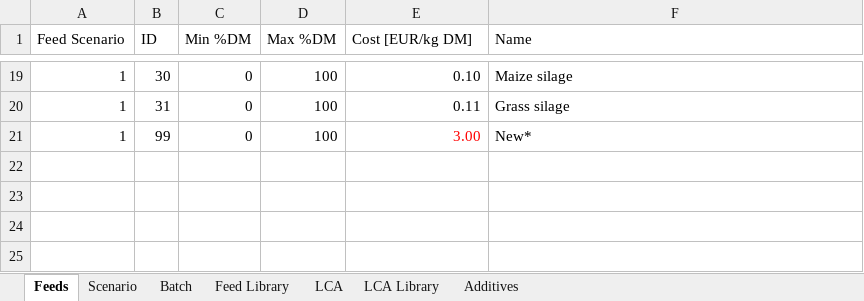
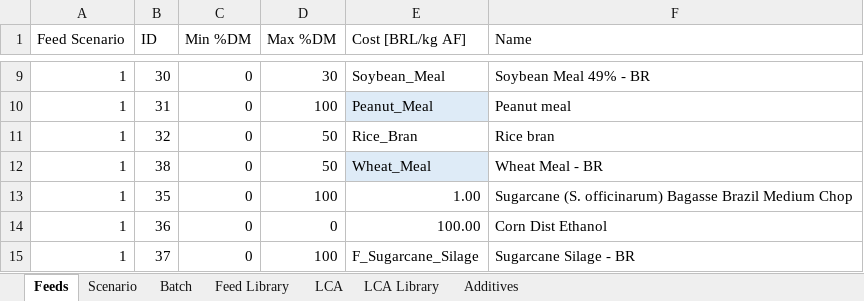
Before and after one commit to BlackNellore/GreenFeeding, an Excel workbook: Input.xlsx, sheet Feeds, drawn as a sheet; only a part is shown, gaps mark what is left out; values as stored, in another font and other column widths than the file's, no borders; charts and pictures and conditional formats and table styles not drawn; addresses are those after the commit; the diff covers the shown part only; the diff names each change by its address in the sheet, - before the commit and + after, or states it on an @@ line.

```diff
--- a/Input.xlsx (sheet Feeds)
+++ b/Input.xlsx (sheet Feeds)
-E1: Cost [EUR/kg DM]
+E1: Cost [BRL/kg AF]
-D9 (Max %DM): 100
+D9 (Max %DM): 30
-E9 (Cost [BRL/kg AF]): 0.10
+E9 (Cost [BRL/kg AF]): Soybean_Meal
-F9 (Name): Maize silage
+F9 (Name): Soybean Meal 49% - BR
-E10 (Cost [BRL/kg AF]): 0.11
+E10 (Cost [BRL/kg AF]): Peanut_Meal
-E10 fill: none
+E10 fill: #DEEBF7
-F10 (Name): Grass silage
+F10 (Name): Peanut meal
+row 11: 1 | 32 | 0 | 50 | Rice_Bran | Rice bran
+row 12: 1 | 38 | 0 | 50 | Wheat_Meal | Wheat Meal - BR
+row 13: 1 | 35 | 0 | 100 | 1.00 | Sugarcane (S. officinarum) Bagasse Brazil Medium Chop
+row 14: 1 | 36 | 0 | 0 | 100.00 | Corn Dist Ethanol
-B15 (ID): 99
+B15 (ID): 37
-E15 (Cost [BRL/kg AF]): 3.00
+E15 (Cost [BRL/kg AF]): F_Sugarcane_Silage
-E15 text colour: #FF0000
+E15 text colour: black
-F15 (Name): New*
+F15 (Name): Sugarcane Silage - BR
```
Also changed, not shown: 2 added rows, 12 removed rows, 15 edited cells and cell formats elsewhere in this sheet, sheet Feed Library, sheet LCA Library, sheet Scenario, sheet Batch, sheet Additives, charts or pictures, 7 other files.
